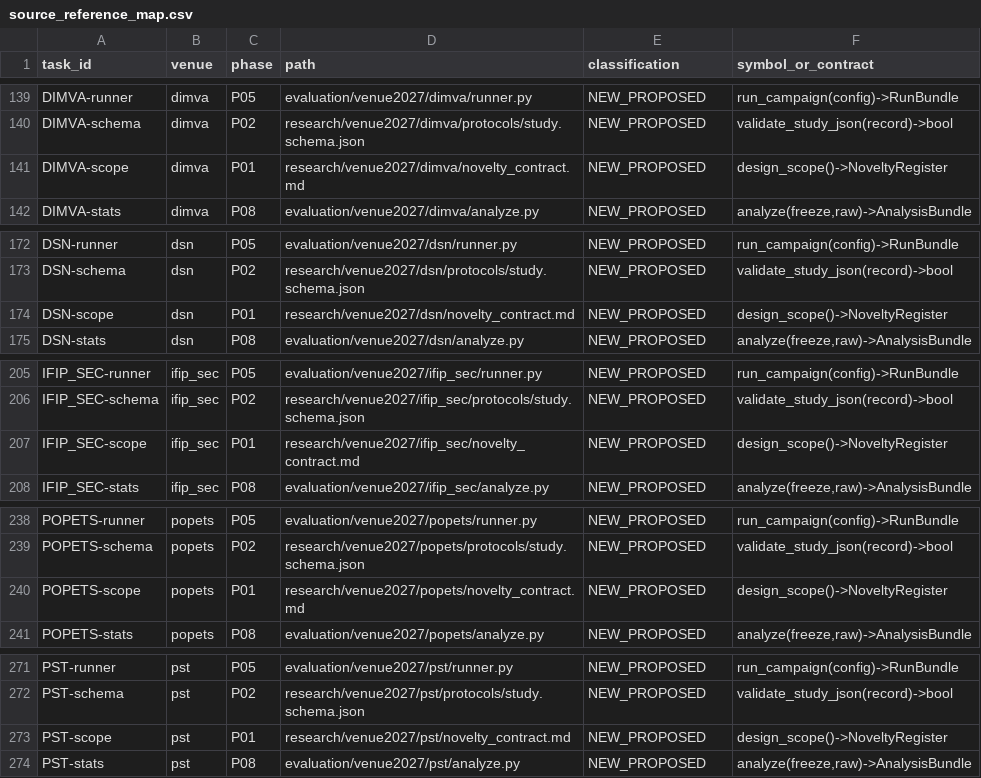
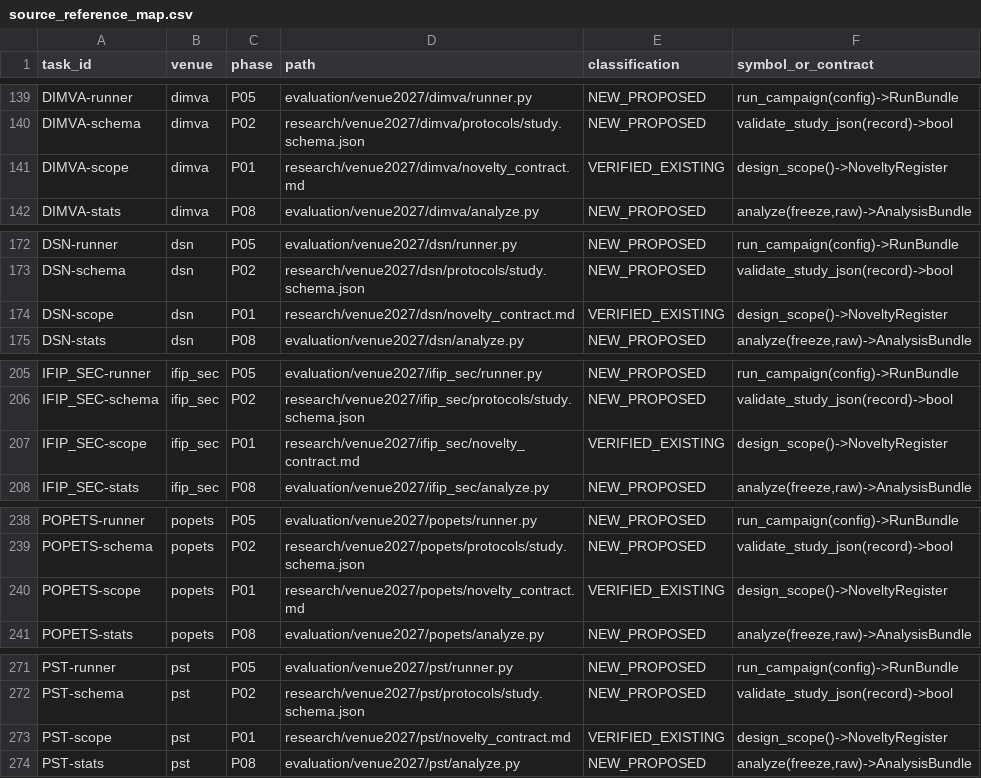
Before and after one commit to Project-CLARA-HBT/CLARA-Care, a CSV file: research/venue2027/_shared/source_reference_map.csv, drawn as a sheet; only a part is shown, gaps mark what is left out; the diff covers the shown part only.

Commit message:
chore(venue2027): regenerate proof reports after guard hardening
Re-run every shared command with real logs and refresh artifact hashes for the
three tools hardened by the audit remediation, then mark the 22 verified tasks
PASS in STATE/completion.json.

```diff
--- a/research/venue2027/_shared/source_reference_map.csv
+++ b/research/venue2027/_shared/source_reference_map.csv
@@ -140,3 +140,3 @@ DIMVA-runner,dimva,P05,evaluation/venue2027/dimva/runner.py,NEW_PROPOSED,run_cam
 DIMVA-schema,dimva,P02,research/venue2027/dimva/protocols/study.schema.json,NEW_PROPOSED,validate_study_json(record)->bool
-DIMVA-scope,dimva,P01,research/venue2027/dimva/novelty_contract.md,NEW_PROPOSED,design_scope()->NoveltyRegister
+DIMVA-scope,dimva,P01,research/venue2027/dimva/novelty_contract.md,VERIFIED_EXISTING,design_scope()->NoveltyRegister
 DIMVA-stats,dimva,P08,evaluation/venue2027/dimva/analyze.py,NEW_PROPOSED,"analyze(freeze,raw)->AnalysisBundle"
@@ -173,3 +173,3 @@ DSN-runner,dsn,P05,evaluation/venue2027/dsn/runner.py,NEW_PROPOSED,run_campaign(
 DSN-schema,dsn,P02,research/venue2027/dsn/protocols/study.schema.json,NEW_PROPOSED,validate_study_json(record)->bool
-DSN-scope,dsn,P01,research/venue2027/dsn/novelty_contract.md,NEW_PROPOSED,design_scope()->NoveltyRegister
+DSN-scope,dsn,P01,research/venue2027/dsn/novelty_contract.md,VERIFIED_EXISTING,design_scope()->NoveltyRegister
 DSN-stats,dsn,P08,evaluation/venue2027/dsn/analyze.py,NEW_PROPOSED,"analyze(freeze,raw)->AnalysisBundle"
@@ -206,3 +206,3 @@ IFIP_SEC-runner,ifip_sec,P05,evaluation/venue2027/ifip_sec/runner.py,NEW_PROPOSE
 IFIP_SEC-schema,ifip_sec,P02,research/venue2027/ifip_sec/protocols/study.schema.json,NEW_PROPOSED,validate_study_json(record)->bool
-IFIP_SEC-scope,ifip_sec,P01,research/venue2027/ifip_sec/novelty_contract.md,NEW_PROPOSED,design_scope()->NoveltyRegister
+IFIP_SEC-scope,ifip_sec,P01,research/venue2027/ifip_sec/novelty_contract.md,VERIFIED_EXISTING,design_scope()->NoveltyRegister
 IFIP_SEC-stats,ifip_sec,P08,evaluation/venue2027/ifip_sec/analyze.py,NEW_PROPOSED,"analyze(freeze,raw)->AnalysisBundle"
@@ -239,3 +239,3 @@ POPETS-runner,popets,P05,evaluation/venue2027/popets/runner.py,NEW_PROPOSED,run_
 POPETS-schema,popets,P02,research/venue2027/popets/protocols/study.schema.json,NEW_PROPOSED,validate_study_json(record)->bool
-POPETS-scope,popets,P01,research/venue2027/popets/novelty_contract.md,NEW_PROPOSED,design_scope()->NoveltyRegister
+POPETS-scope,popets,P01,research/venue2027/popets/novelty_contract.md,VERIFIED_EXISTING,design_scope()->NoveltyRegister
 POPETS-stats,popets,P08,evaluation/venue2027/popets/analyze.py,NEW_PROPOSED,"analyze(freeze,raw)->AnalysisBundle"
@@ -272,3 +272,3 @@ PST-runner,pst,P05,evaluation/venue2027/pst/runner.py,NEW_PROPOSED,run_campaign(
 PST-schema,pst,P02,research/venue2027/pst/protocols/study.schema.json,NEW_PROPOSED,validate_study_json(record)->bool
-PST-scope,pst,P01,research/venue2027/pst/novelty_contract.md,NEW_PROPOSED,design_scope()->NoveltyRegister
+PST-scope,pst,P01,research/venue2027/pst/novelty_contract.md,VERIFIED_EXISTING,design_scope()->NoveltyRegister
 PST-stats,pst,P08,evaluation/venue2027/pst/analyze.py,NEW_PROPOSED,"analyze(freeze,raw)->AnalysisBundle"
```
Also changed, not shown: 10 edited cells elsewhere in this file, 18 other files.
